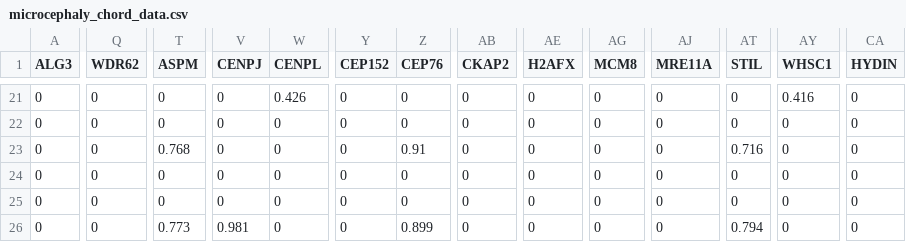
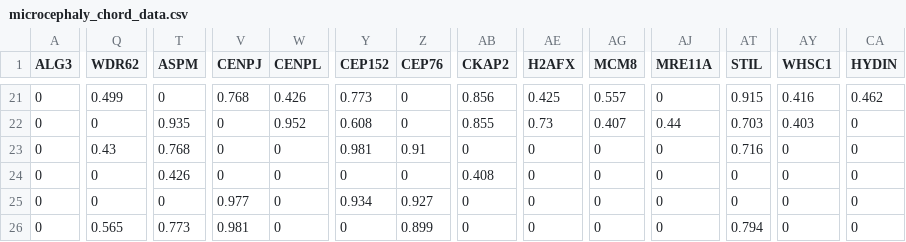
Before and after one commit to mpoegel/SemNExT-Visualizations, a CSV file: chord_data/microcephaly_chord_data.csv, drawn as a sheet; only a part is shown, gaps mark what is left out; the diff covers the shown part only; the diff names each change by its address in the sheet, - before the commit and + after, or states it on an @@ line.

```diff
--- a/chord_data/microcephaly_chord_data.csv
+++ b/chord_data/microcephaly_chord_data.csv
-Q21 (WDR62): 0
+Q21 (WDR62): 0.499
-V21 (CENPJ): 0
+V21 (CENPJ): 0.768
-Y21 (CEP152): 0
+Y21 (CEP152): 0.773
-AB21 (CKAP2): 0
+AB21 (CKAP2): 0.856
-AE21 (H2AFX): 0
+AE21 (H2AFX): 0.425
-AG21 (MCM8): 0
+AG21 (MCM8): 0.557
-AT21 (STIL): 0
+AT21 (STIL): 0.915
-CA21 (HYDIN): 0
+CA21 (HYDIN): 0.462
-T22 (ASPM): 0
+T22 (ASPM): 0.935
-W22 (CENPL): 0
+W22 (CENPL): 0.952
-Y22 (CEP152): 0
+Y22 (CEP152): 0.608
-AB22 (CKAP2): 0
+AB22 (CKAP2): 0.855
-AE22 (H2AFX): 0
+AE22 (H2AFX): 0.73
-AG22 (MCM8): 0
+AG22 (MCM8): 0.407
-AJ22 (MRE11A): 0
+AJ22 (MRE11A): 0.44
-AT22 (STIL): 0
+AT22 (STIL): 0.703
-AY22 (WHSC1): 0
+AY22 (WHSC1): 0.403
-Q23 (WDR62): 0
+Q23 (WDR62): 0.43
-Y23 (CEP152): 0
+Y23 (CEP152): 0.981
-T24 (ASPM): 0
+T24 (ASPM): 0.426
-AB24 (CKAP2): 0
+AB24 (CKAP2): 0.408
-V25 (CENPJ): 0
+V25 (CENPJ): 0.977
-Y25 (CEP152): 0
+Y25 (CEP152): 0.934
-Z25 (CEP76): 0
+Z25 (CEP76): 0.927
-Q26 (WDR62): 0
+Q26 (WDR62): 0.565
```
Also changed, not shown: 155 edited cells elsewhere in this file, chord_data/WilliamsBeurenSyndrome_chord_data.csv, chord_data/alzheimer_chord_data.csv, 10 other files.
